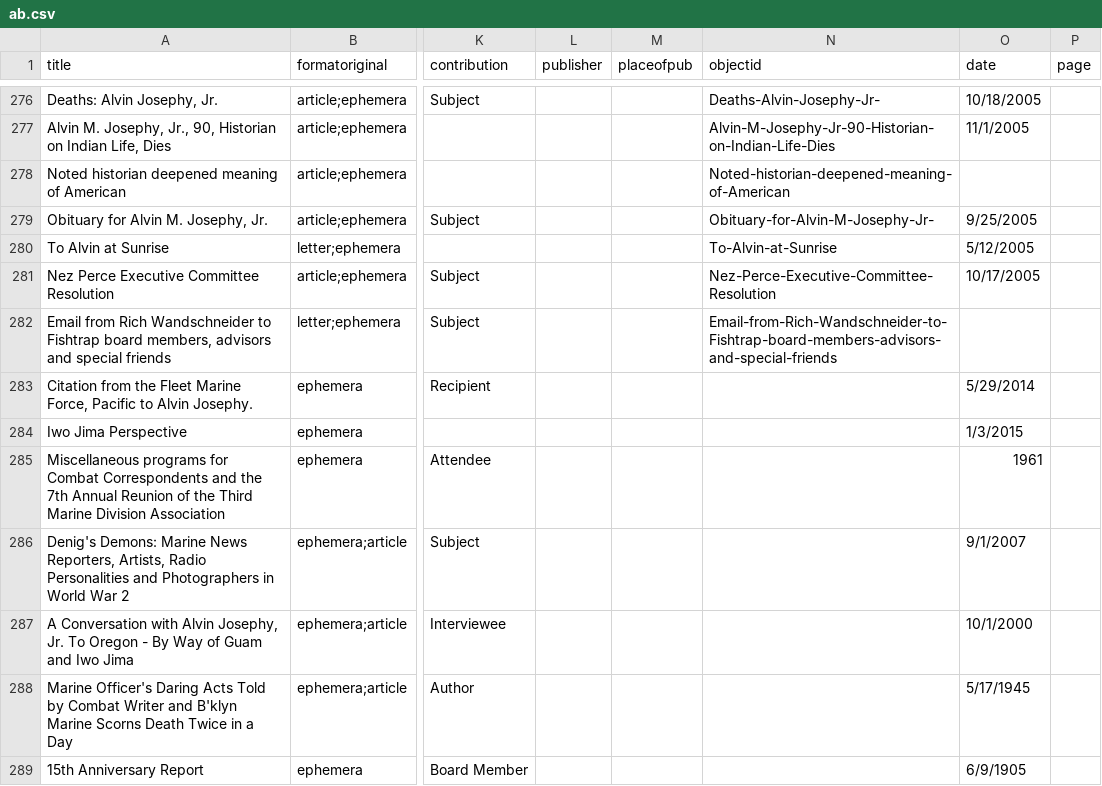
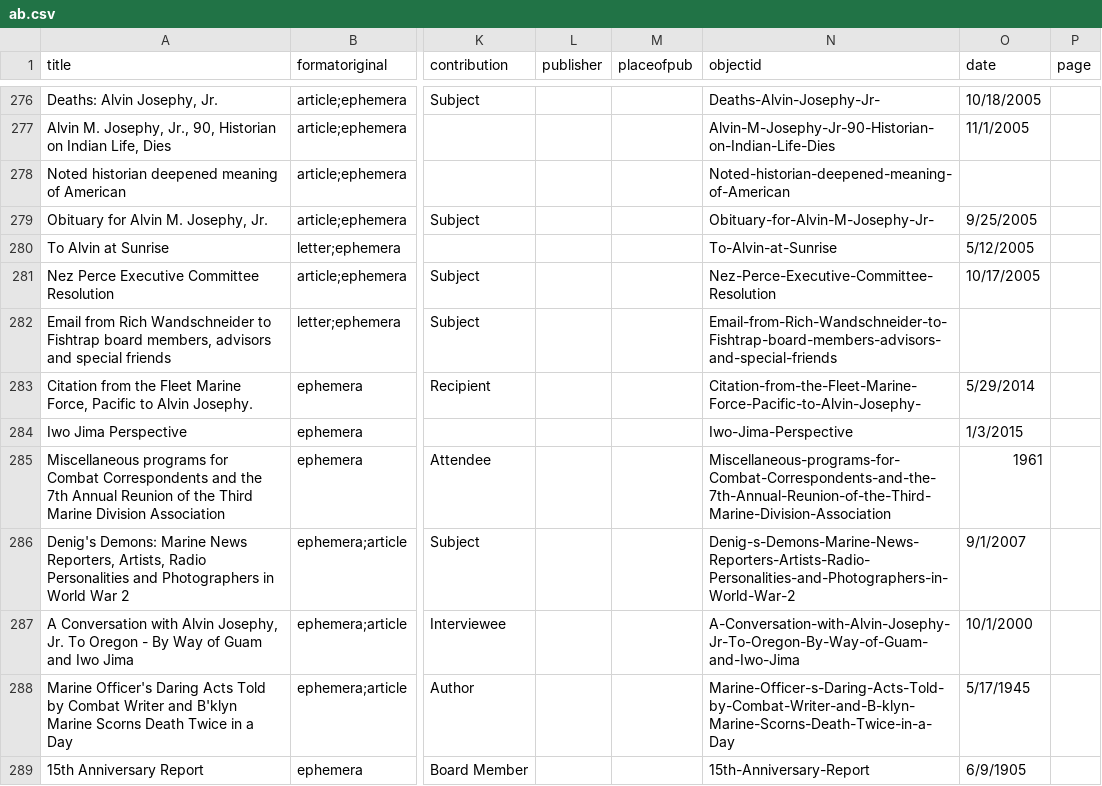
Before and after one commit to josephylibrary/annotatedjosephy, a CSV file: _data/ab.csv, drawn as a sheet; only a part is shown, gaps mark what is left out; the diff covers the shown part only; the diff names each change by its address in the sheet, - before the commit and + after, or states it on an @@ line.

Commit message:
Update ab.csv
Consolidated duplicate subjects, add objectid

```diff
--- a/_data/ab.csv
+++ b/_data/ab.csv
-N283 (objectid): (empty)
+N283 (objectid): Citation-from-the-Fleet-Marine-Force-Pacific-to-Alvin-Josephy-
-N284 (objectid): (empty)
+N284 (objectid): Iwo-Jima-Perspective
-N285 (objectid): (empty)
+N285 (objectid): Miscellaneous-programs-for-Combat-Correspondents-and-the-7th-Annual-Reunion-of-the-Third-Marine-Division-Association
-N286 (objectid): (empty)
+N286 (objectid): Denig-s-Demons-Marine-News-Reporters-Artists-Radio-Personalities-and-Photographers-in-World-War-2
-N287 (objectid): (empty)
+N287 (objectid): A-Conversation-with-Alvin-Josephy-Jr-To-Oregon-By-Way-of-Guam-and-Iwo-Jima
-N288 (objectid): (empty)
+N288 (objectid): Marine-Officer-s-Daring-Acts-Told-by-Combat-Writer-and-B-klyn-Marine-Scorns-Death-Twice-in-a-Day
-N289 (objectid): (empty)
+N289 (objectid): 15th-Anniversary-Report
```
Also changed, not shown: 37 edited cells elsewhere in this file.
